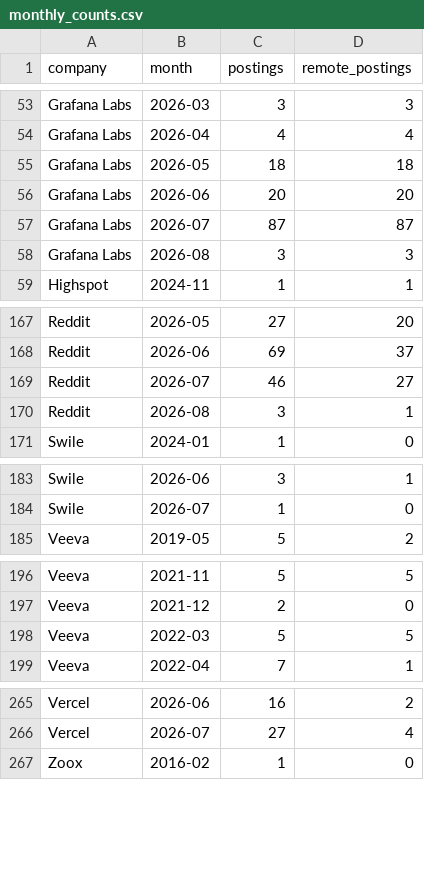
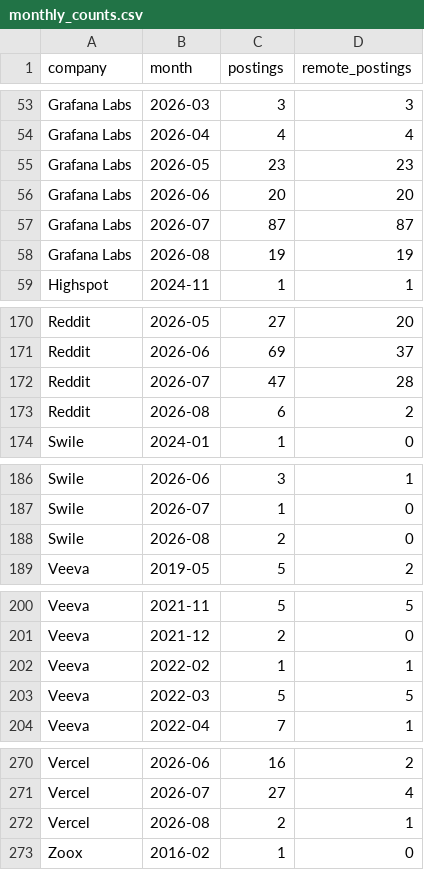
Before and after one commit to nick-hebert/job-market-pipeline, a CSV file: exports/monthly_counts.csv, drawn as a sheet; only a part is shown, gaps mark what is left out; the diff covers the shown part only.

```diff
--- a/exports/monthly_counts.csv
+++ b/exports/monthly_counts.csv
@@ -54,6 +54,6 @@ Grafana Labs,2026-03,3,3
 Grafana Labs,2026-04,4,4
-Grafana Labs,2026-05,18,18
+Grafana Labs,2026-05,23,23
 Grafana Labs,2026-06,20,20
 Grafana Labs,2026-07,87,87
-Grafana Labs,2026-08,3,3
+Grafana Labs,2026-08,19,19
 Highspot,2024-11,1,1
@@ -168,4 +171,4 @@ Reddit,2026-05,27,20
 Reddit,2026-06,69,37
-Reddit,2026-07,46,27
-Reddit,2026-08,3,1
+Reddit,2026-07,47,28
+Reddit,2026-08,6,2
 Swile,2024-01,1,0
@@ -184,2 +187,3 @@ Swile,2026-06,3,1
 Swile,2026-07,1,0
+Swile,2026-08,2,0
 Veeva,2019-05,5,2
@@ -197,2 +201,3 @@ Veeva,2021-11,5,5
 Veeva,2021-12,2,0
+Veeva,2022-02,1,1
 Veeva,2022-03,5,5
@@ -266,2 +271,3 @@ Vercel,2026-06,16,2
 Vercel,2026-07,27,4
+Vercel,2026-08,2,1
 Zoox,2016-02,1,0
```
Also changed, not shown: 3 added rows and 20 edited cells elsewhere in this file, 1 other file.
